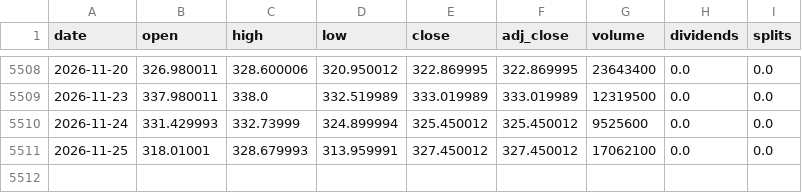
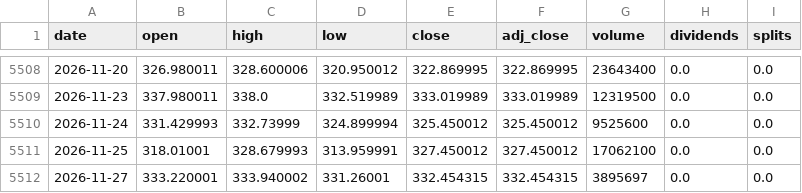
Before and after one commit to RURIGIMK/Rigz-QuantLab, a CSV file: data/us_etf/GLD.csv, drawn as a sheet; only a part is shown, gaps mark what is left out; the diff names each change by its address in the sheet, - before the commit and + after, or states it on an @@ line.

```diff
--- a/data/us_etf/GLD.csv
+++ b/data/us_etf/GLD.csv
+row 5512: 2026-11-27 | 333.220001 | 333.940002 | 331.26001 | 332.454315 | 332.454315 | 3895697 | 0.0 | 0.0
```
Also changed, not shown: data/us_etf/EEM.csv, data/us_etf/EFA.csv, 21 other files.
